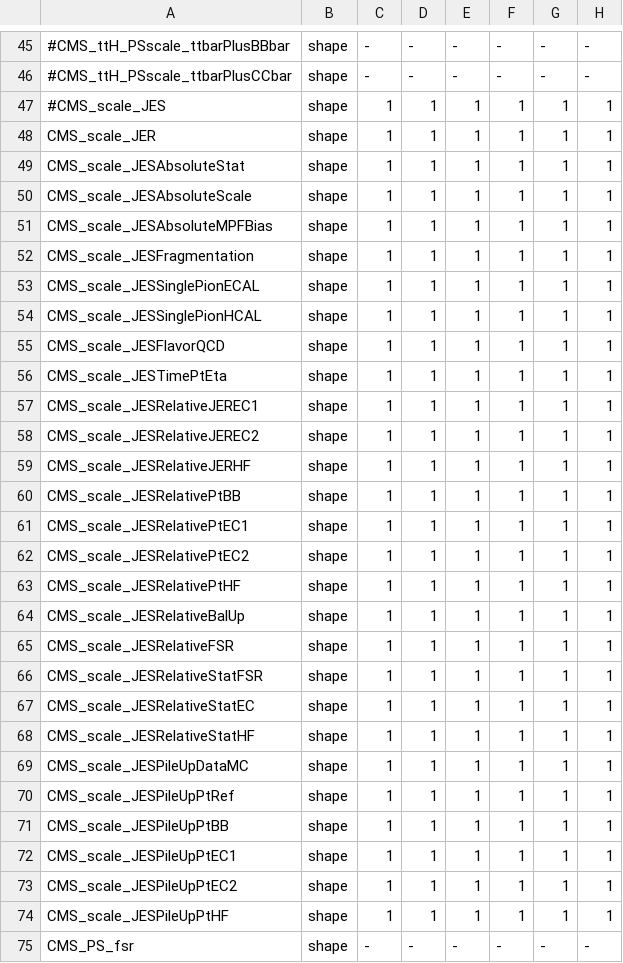
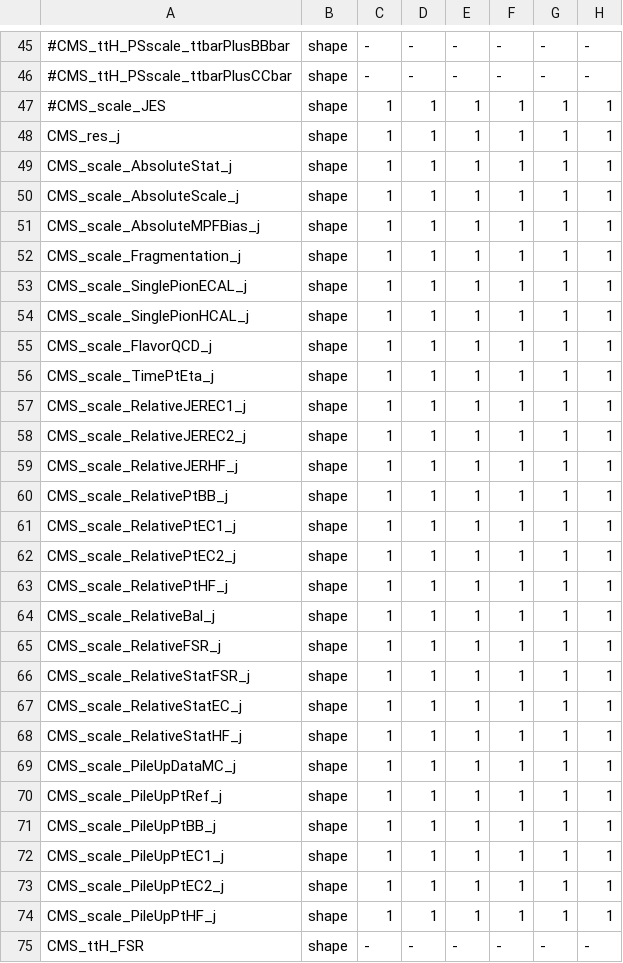
Before and after one commit to cms-ttH/ttH-Limits, a CSV file: python/systematics_hdecay13TeVJESTest.csv, drawn as a sheet; only a part is shown, gaps mark what is left out; the diff covers the shown part only; the diff names each change by its address in the sheet, - before the commit and + after, or states it on an @@ line.

Commit message:
fixed syst names

```diff
--- a/python/systematics_hdecay13TeVJESTest.csv
+++ b/python/systematics_hdecay13TeVJESTest.csv
-A48: CMS_scale_JER
+A48: CMS_res_j
-A49: CMS_scale_JESAbsoluteStat
+A49: CMS_scale_AbsoluteStat_j
-A50: CMS_scale_JESAbsoluteScale
+A50: CMS_scale_AbsoluteScale_j
-A51: CMS_scale_JESAbsoluteMPFBias
+A51: CMS_scale_AbsoluteMPFBias_j
-A52: CMS_scale_JESFragmentation
+A52: CMS_scale_Fragmentation_j
-A53: CMS_scale_JESSinglePionECAL
+A53: CMS_scale_SinglePionECAL_j
-A54: CMS_scale_JESSinglePionHCAL
+A54: CMS_scale_SinglePionHCAL_j
-A55: CMS_scale_JESFlavorQCD
+A55: CMS_scale_FlavorQCD_j
-A56: CMS_scale_JESTimePtEta
+A56: CMS_scale_TimePtEta_j
-A57: CMS_scale_JESRelativeJEREC1
+A57: CMS_scale_RelativeJEREC1_j
-A58: CMS_scale_JESRelativeJEREC2
+A58: CMS_scale_RelativeJEREC2_j
-A59: CMS_scale_JESRelativeJERHF
+A59: CMS_scale_RelativeJERHF_j
-A60: CMS_scale_JESRelativePtBB
+A60: CMS_scale_RelativePtBB_j
-A61: CMS_scale_JESRelativePtEC1
+A61: CMS_scale_RelativePtEC1_j
-A62: CMS_scale_JESRelativePtEC2
+A62: CMS_scale_RelativePtEC2_j
-A63: CMS_scale_JESRelativePtHF
+A63: CMS_scale_RelativePtHF_j
-A64: CMS_scale_JESRelativeBalUp
+A64: CMS_scale_RelativeBal_j
-A65: CMS_scale_JESRelativeFSR
+A65: CMS_scale_RelativeFSR_j
-A66: CMS_scale_JESRelativeStatFSR
+A66: CMS_scale_RelativeStatFSR_j
-A67: CMS_scale_JESRelativeStatEC
+A67: CMS_scale_RelativeStatEC_j
-A68: CMS_scale_JESRelativeStatHF
+A68: CMS_scale_RelativeStatHF_j
-A69: CMS_scale_JESPileUpDataMC
+A69: CMS_scale_PileUpDataMC_j
-A70: CMS_scale_JESPileUpPtRef
+A70: CMS_scale_PileUpPtRef_j
-A71: CMS_scale_JESPileUpPtBB
+A71: CMS_scale_PileUpPtBB_j
-A72: CMS_scale_JESPileUpPtEC1
+A72: CMS_scale_PileUpPtEC1_j
-A73: CMS_scale_JESPileUpPtEC2
+A73: CMS_scale_PileUpPtEC2_j
-A74: CMS_scale_JESPileUpPtHF
+A74: CMS_scale_PileUpPtHF_j
-A75: CMS_PS_fsr
+A75: CMS_ttH_FSR
```
Also changed, not shown: 3 edited cells elsewhere in this file.
